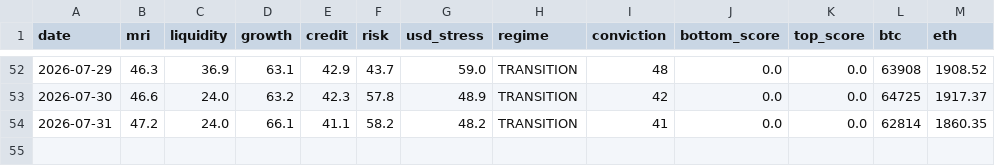
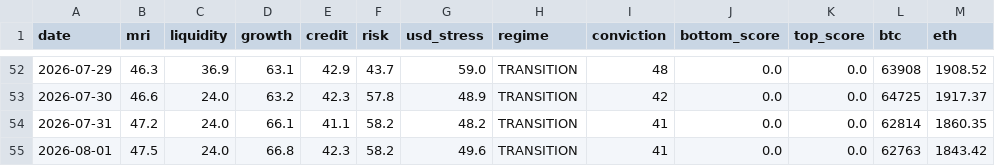
Before and after one commit to noahdeitmerg-svg/makro-dashboard, a CSV file: history.csv, drawn as a sheet; only a part is shown, gaps mark what is left out; the diff names each change by its address in the sheet, - before the commit and + after, or states it on an @@ line.

```diff
--- a/history.csv
+++ b/history.csv
+row 55: 2026-08-01 | 47.5 | 24.0 | 66.8 | 42.3 | 58.2 | 49.6 | TRANSITION | 41 | 0.0 | 0.0 | 62763 | 1843.42
```
Also changed, not shown: 2 other files.
